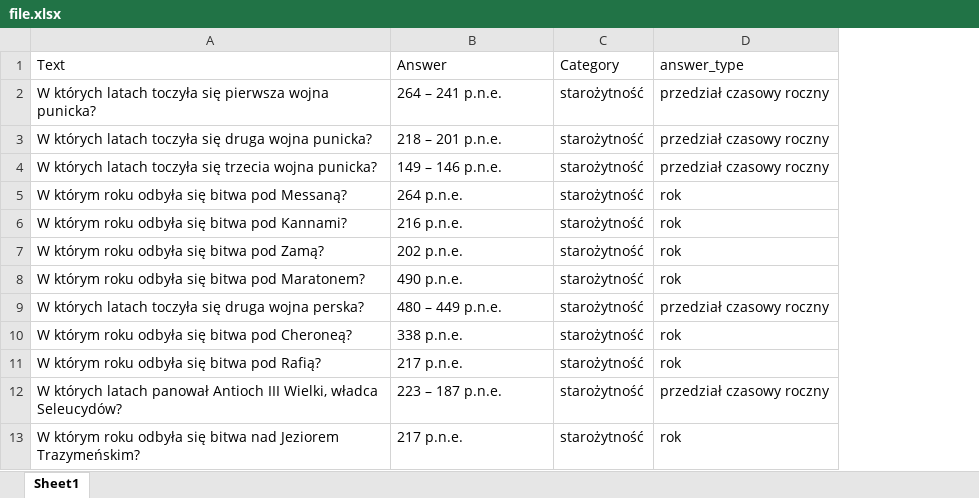
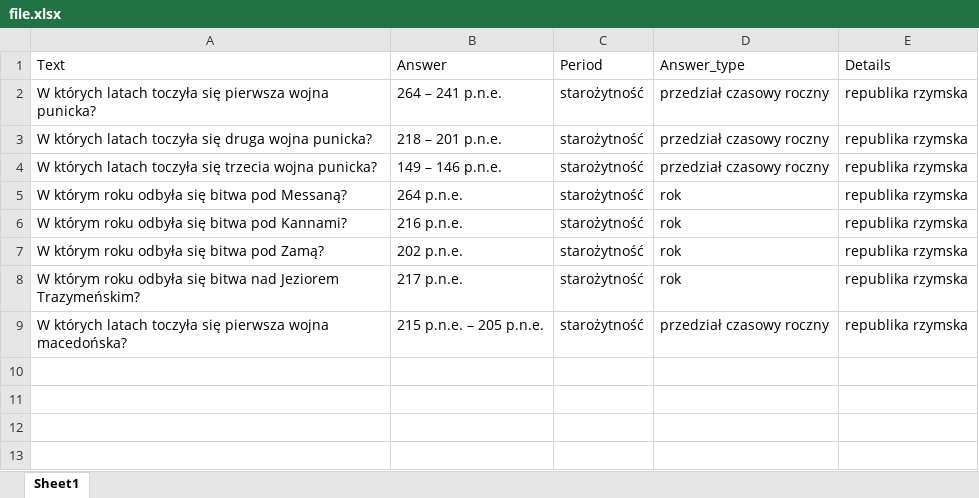
Before and after one commit to AdamStan/HiStory_Backend_PY, an Excel workbook: fileloader/file.xlsx, sheet Sheet1, drawn as a sheet; values as stored, in another font and other column widths than the file's, no borders; removed rows and columns are numbered as before the commit, all else as after; the diff names each change by its address in the sheet, - before the commit and + after, or states it on an @@ line.

```diff
--- a/fileloader/file.xlsx (sheet Sheet1)
+++ b/fileloader/file.xlsx (sheet Sheet1)
+column E (Details), rows 2-8: all republika rzymska
-C1: Category
+C1: Period
-D1: answer_type
+D1: Answer_type
-row 8: W którym roku odbyła się bitwa pod Maratonem? | 490 p.n.e. | starożytność | rok
-row 9: W których latach toczyła się druga wojna perska? | 480 – 449 p.n.e. | starożytność | przedział czasowy roczny
-row 10: W którym roku odbyła się bitwa pod Cheroneą? | 338 p.n.e. | starożytność | rok
-row 11: W którym roku odbyła się bitwa pod Rafią? | 217 p.n.e. | starożytność | rok
-row 12: W których latach panował Antioch III Wielki, władca Seleucydów? | 223 – 187 p.n.e. | starożytność | przedział czasowy roczny
+row 9: W których latach toczyła się pierwsza wojna macedońska? | 215 p.n.e. – 205 p.n.e. | starożytność | przedział czasowy roczny | republika rzymska
```
Also changed, not shown: all_questions.xlsx, 7 other files.
